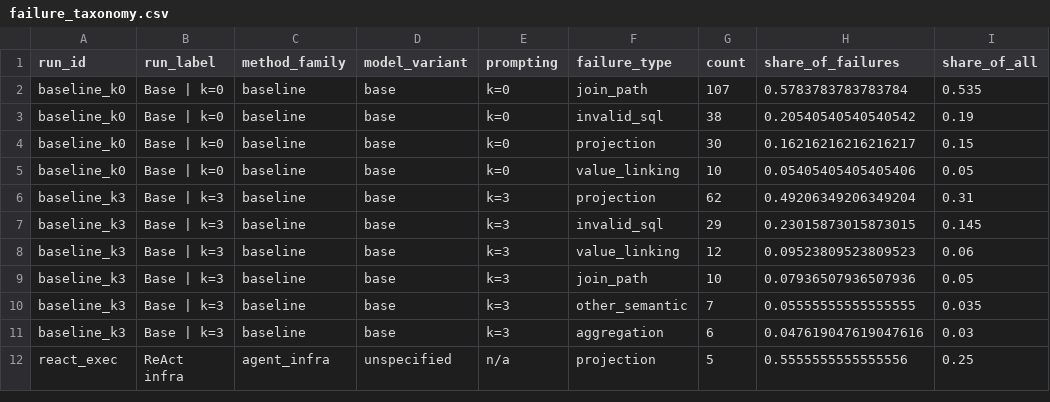
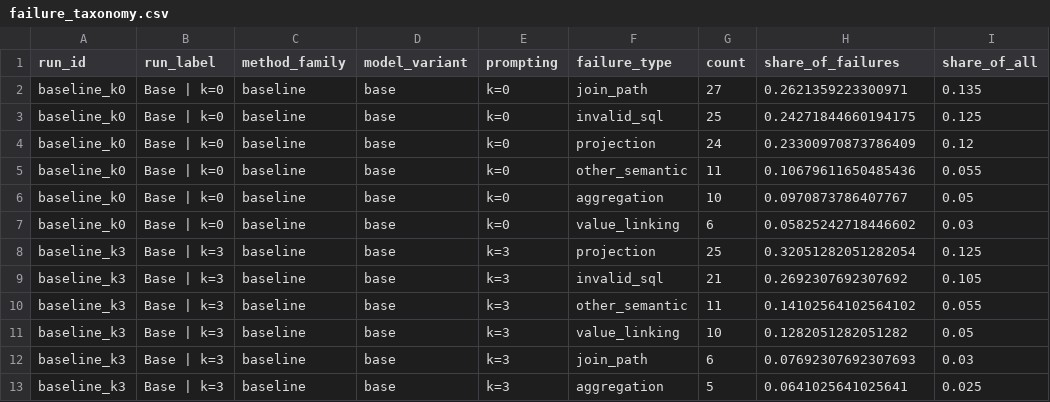
Before and after one commit to MacKenzieOBrian/NLtoSQL, a CSV file: results/analysis/failure_taxonomy.csv, drawn as a sheet; only a part is shown; the shorter side is filled out with more unchanged rows; the diff covers the shown part only.

```diff
--- a/results/analysis/failure_taxonomy.csv
+++ b/results/analysis/failure_taxonomy.csv
@@ -1,11 +1,13 @@
 run_id,run_label,method_family,model_variant,prompting,failure_type,count,share_of_failures,share_of_all
-baseline_k0,Base | k=0,baseline,base,k=0,join_path,107,0.5783783783783784,0.535
-baseline_k0,Base | k=0,baseline,base,k=0,invalid_sql,38,0.20540540540540542,0.19
-baseline_k0,Base | k=0,baseline,base,k=0,projection,30,0.16216216216216217,0.15
-baseline_k0,Base | k=0,baseline,base,k=0,value_linking,10,0.05405405405405406,0.05
-baseline_k3,Base | k=3,baseline,base,k=3,projection,62,0.49206349206349204,0.31
-baseline_k3,Base | k=3,baseline,base,k=3,invalid_sql,29,0.23015873015873015,0.145
-baseline_k3,Base | k=3,baseline,base,k=3,value_linking,12,0.09523809523809523,0.06
-baseline_k3,Base | k=3,baseline,base,k=3,join_path,10,0.07936507936507936,0.05
-baseline_k3,Base | k=3,baseline,base,k=3,other_semantic,7,0.05555555555555555,0.035
-baseline_k3,Base | k=3,baseline,base,k=3,aggregation,6,0.047619047619047616,0.03
+baseline_k0,Base | k=0,baseline,base,k=0,join_path,27,0.2621359223300971,0.135
+baseline_k0,Base | k=0,baseline,base,k=0,invalid_sql,25,0.24271844660194175,0.125
+baseline_k0,Base | k=0,baseline,base,k=0,projection,24,0.23300970873786409,0.12
+baseline_k0,Base | k=0,baseline,base,k=0,other_semantic,11,0.10679611650485436,0.055
+baseline_k0,Base | k=0,baseline,base,k=0,aggregation,10,0.0970873786407767,0.05
+baseline_k0,Base | k=0,baseline,base,k=0,value_linking,6,0.05825242718446602,0.03
+baseline_k3,Base | k=3,baseline,base,k=3,projection,25,0.32051282051282054,0.125
+baseline_k3,Base | k=3,baseline,base,k=3,invalid_sql,21,0.2692307692307692,0.105
+baseline_k3,Base | k=3,baseline,base,k=3,other_semantic,11,0.14102564102564102,0.055
+baseline_k3,Base | k=3,baseline,base,k=3,value_linking,10,0.1282051282051282,0.05
+baseline_k3,Base | k=3,baseline,base,k=3,join_path,6,0.07692307692307693,0.03
+baseline_k3,Base | k=3,baseline,base,k=3,aggregation,5,0.0641025641025641,0.025
```
Also changed, not shown: 12 added rows elsewhere in this file, results/analysis/overall_metrics_long.csv, results/analysis/overall_metrics_wide.csv, 8 other files.
